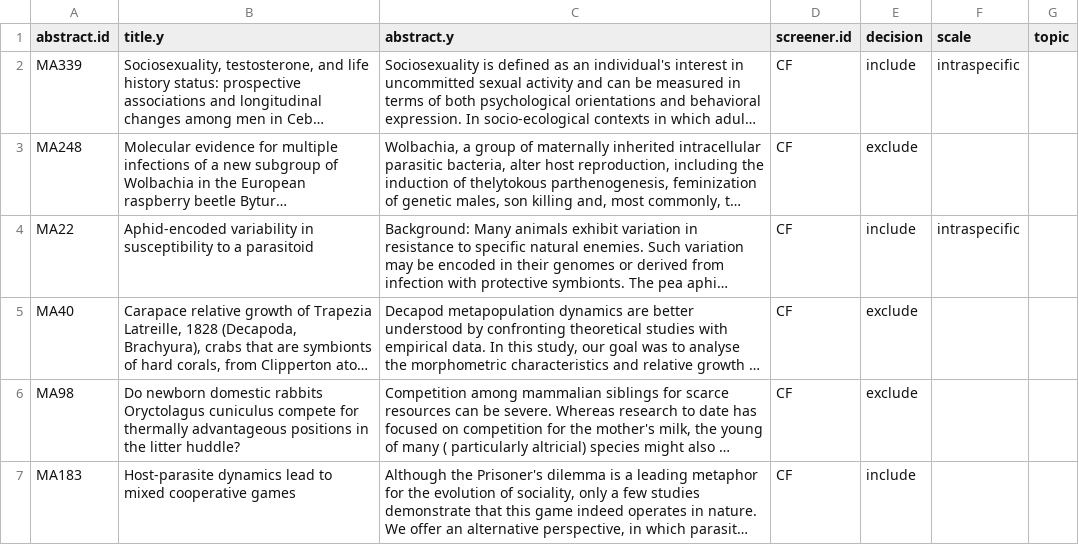
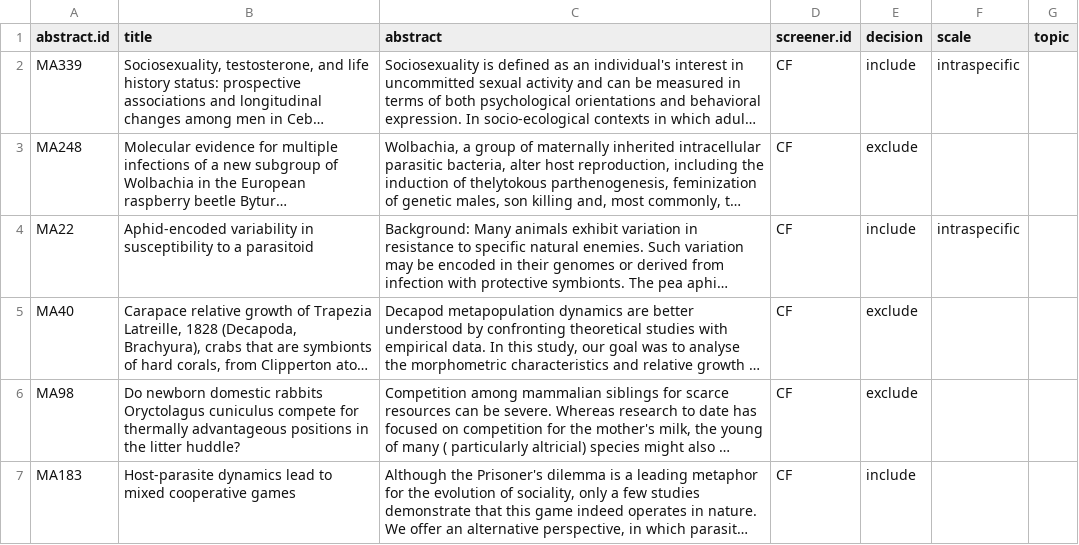
Before and after one commit to NPMoran/synthesis-review_mutualistism-antagonism, a CSV file: MA_screening_returns/MA.fullrec.conflictres.CF.done.csv, drawn as a sheet; only a part is shown; long unchanged cells end in …; the diff names each change by its address in the sheet, - before the commit and + after, or states it on an @@ line.

```diff
--- a/MA_screening_returns/MA.fullrec.conflictres.CF.done.csv
+++ b/MA_screening_returns/MA.fullrec.conflictres.CF.done.csv
-B1: title.y
+B1: title
-C1: abstract.y
+C1: abstract
```
Also changed, not shown: MA.fullrec.final.csv, MA_screening_files/MA.fullrec.conflictres.NM.csv, 16 other files.
